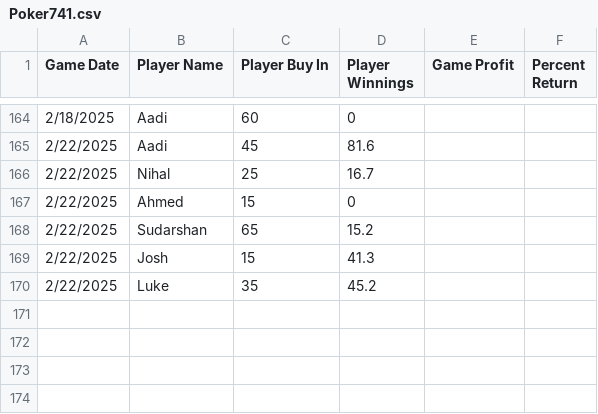
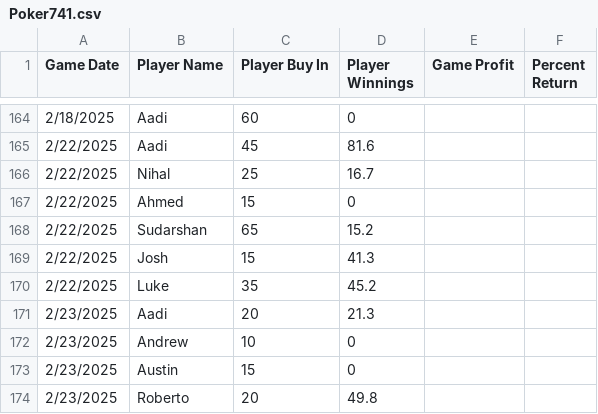
Before and after one commit to AadityaPore/Poker741, a CSV file: Poker741.csv, drawn as a sheet; only a part is shown, gaps mark what is left out.

Commit message:
Update Poker741.csv 2/23

```diff
--- a/Poker741.csv
+++ b/Poker741.csv
@@ -170 +170,5 @@ Game Date,Player Name,Player Buy In,Player Winnings,Game Profit,Percent Return
 2/22/2025,Luke,35,45.2
+2/23/2025,Aadi,20,21.3
+2/23/2025,Andrew,10,0
+2/23/2025,Austin,15,0
+2/23/2025,Roberto,20,49.8
```
